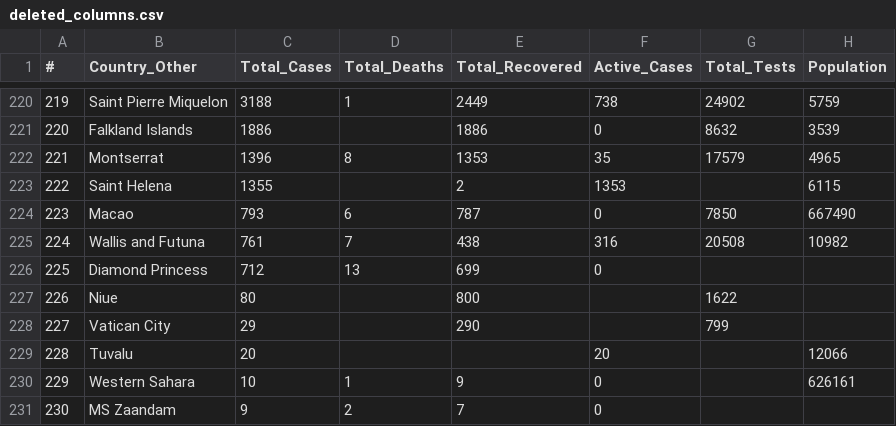
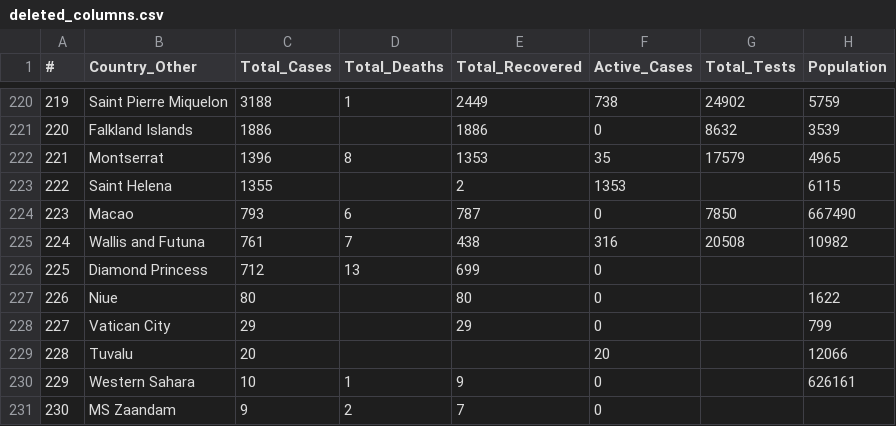
Before and after one commit to flxgtm/domashka, a CSV file: deleted_columns.csv, drawn as a sheet; only a part is shown, gaps mark what is left out.

Commit message:
Update deleted_columns.csv

```diff
--- a/deleted_columns.csv
+++ b/deleted_columns.csv
@@ -226,4 +226,4 @@
 225,Diamond Princess,712,13,699,0,,
-226,Niue,80,,800,,"1622"
-227,Vatican City,29,,290,,799
+226,Niue,80,,80,0,,"1622"
+227,Vatican City,29,,29,0,,799
 228,Tuvalu,20,,,20,,"12066"
```
